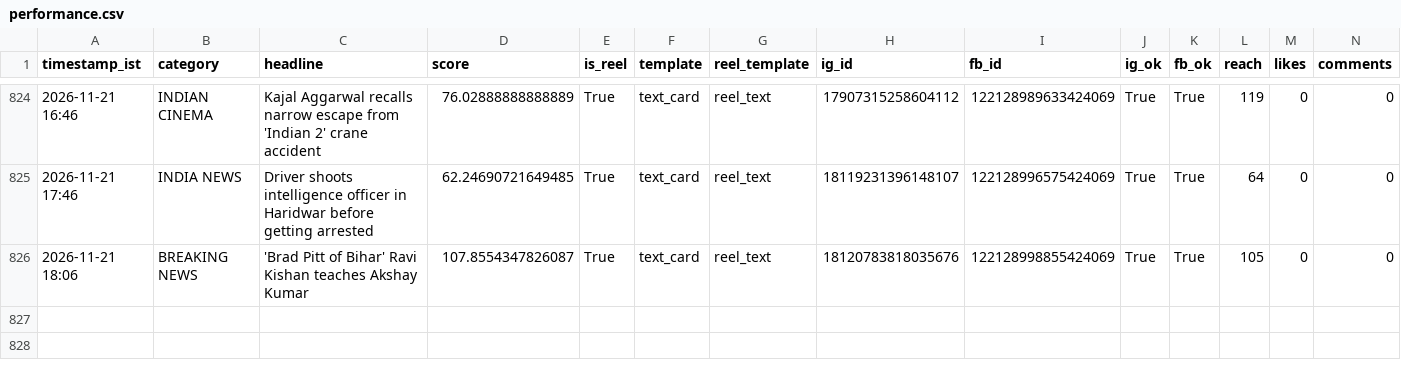
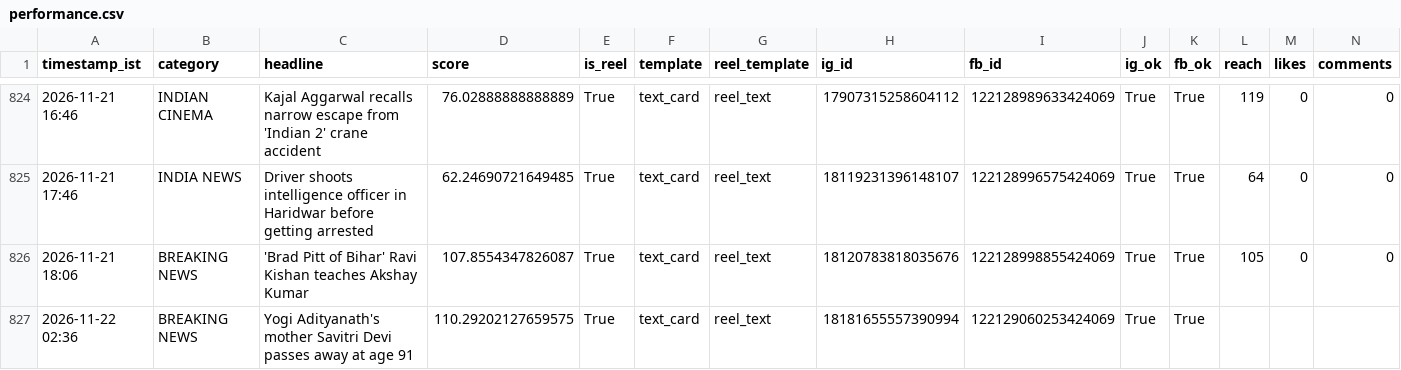
Before and after one commit to araviaravind333-sketch/Aravind24new, a CSV file: data/performance.csv, drawn as a sheet; only a part is shown, gaps mark what is left out; rows hold the shown columns only; the diff names each change by its address in the sheet, - before the commit and + after, or states it on an @@ line.

```diff
--- a/data/performance.csv
+++ b/data/performance.csv
+row 827: 2026-11-22 02:36 | BREAKING NEWS | Yogi Adityanath's mother Savitri Devi passes away at age 91 | 110.29202127659575 | True | text_card | reel_text | 18181655557390994 | 122129060253424069 | True | True
```
Also changed, not shown: 2 other files.
